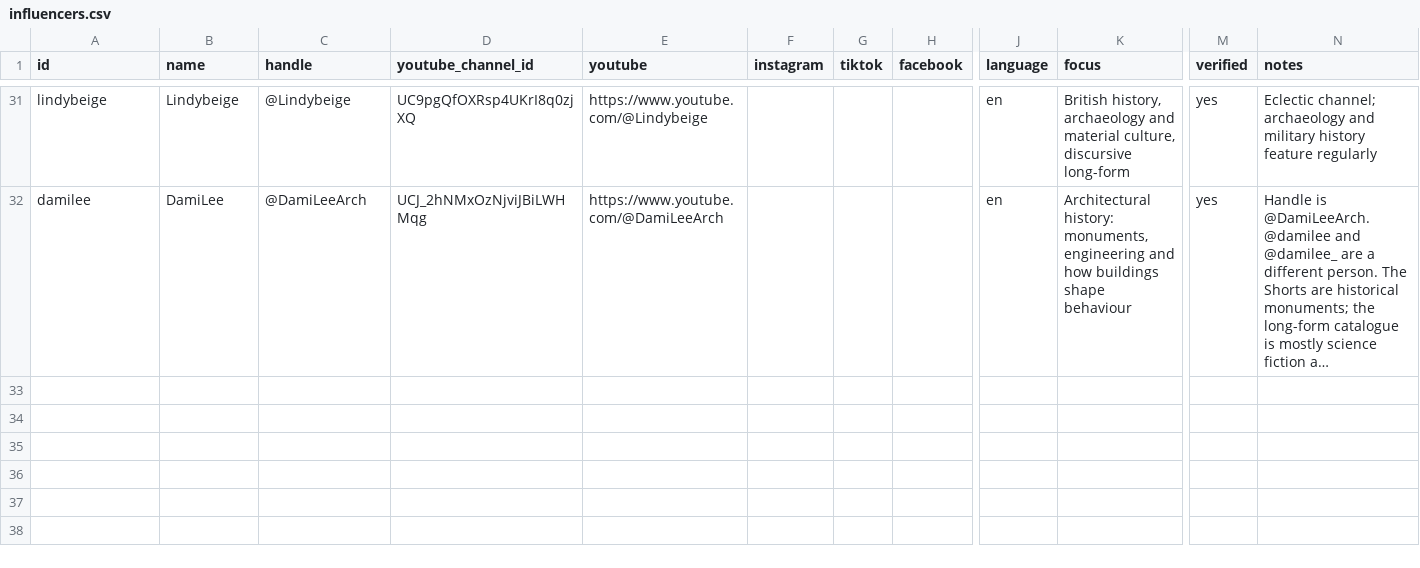
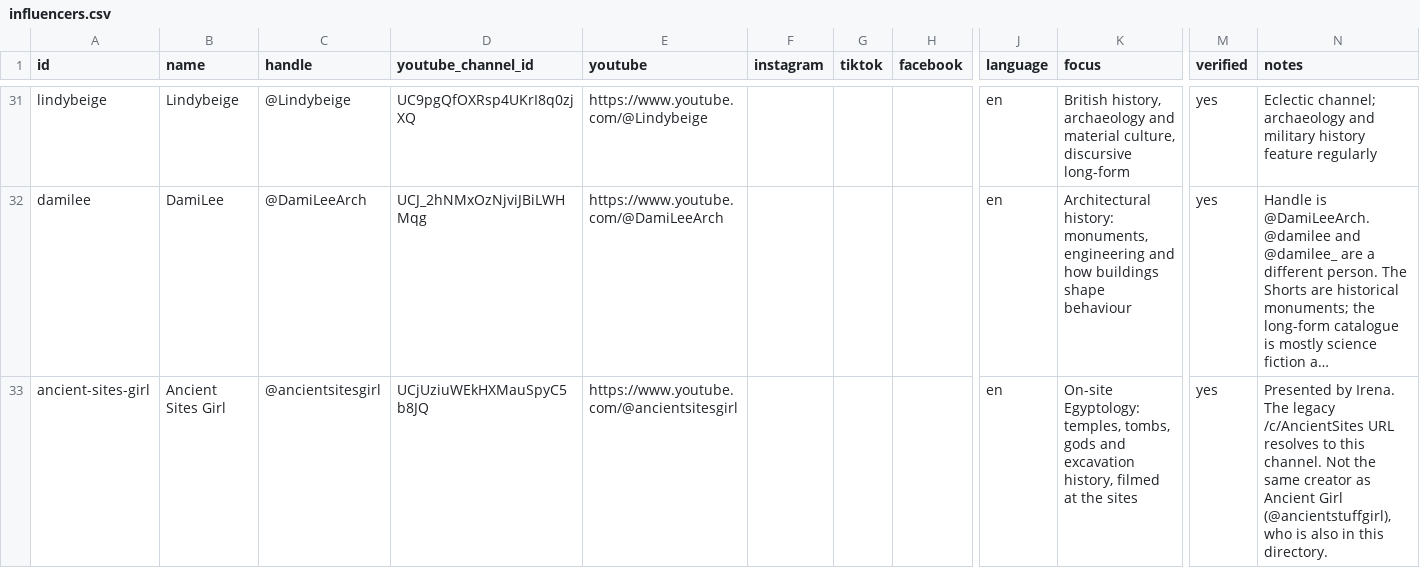
Before and after one commit to openhistorymap/creators, a CSV file: data/influencers.csv, drawn as a sheet; only a part is shown, gaps mark what is left out; long unchanged cells end in …; rows hold the shown columns only; the diff names each change by its address in the sheet, - before the commit and + after, or states it on an @@ line.

```diff
--- a/data/influencers.csv
+++ b/data/influencers.csv
+row 33: ancient-sites-girl | Ancient Sites Girl | @ancientsitesgirl | UCjUziuWEkHXMauSpyC5b8JQ | https://www.youtube.com/@ancientsitesgirl |  |  |  | en | On-site Egyptology: temples, tombs, gods and excavation history, filmed at the sites | yes | Presented by Irena. The legacy /c/AncientSites URL resolves to this channel. Not the same creator as Ancient Girl (@ancientstuffgirl), who is also in this directory.
```
Also changed, not shown: data/places.csv, data/videos.csv.
